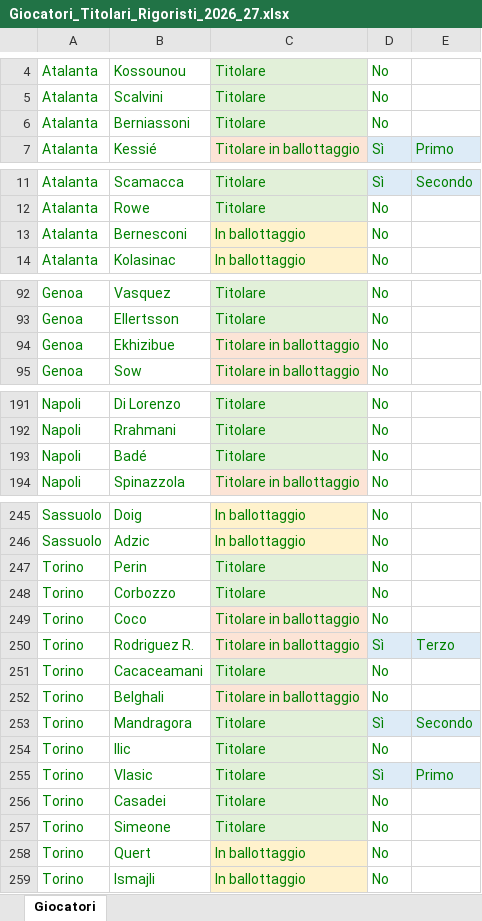
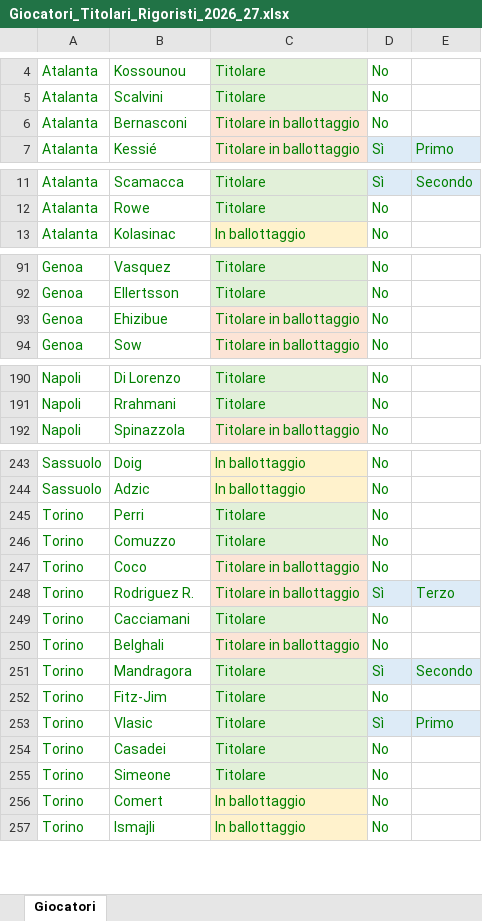
Before and after one commit to lolloapps/fantapilot-site, an Excel workbook: downloads/Giocatori_Titolari_Rigoristi_2026_27.xlsx, sheet Giocatori, drawn as a sheet; only a part is shown, gaps mark what is left out; values as stored, in another font and other column widths than the file's, no borders; table styles not drawn; removed rows and columns are numbered as before the commit, all else as after; the diff covers the shown part only; the diff names each change by its address in the sheet, - before the commit and + after, or states it on an @@ line.

Commit message:
correzione errori

```diff
--- a/downloads/Giocatori_Titolari_Rigoristi_2026_27.xlsx (sheet Giocatori)
+++ b/downloads/Giocatori_Titolari_Rigoristi_2026_27.xlsx (sheet Giocatori)
-B6: Berniassoni
+B6: Bernasconi
-C6: Titolare
+C6: Titolare in ballottaggio
-C6 fill: #E2F0D9
+C6 fill: #FCE4D6
-row 13: Atalanta | Bernesconi | In ballottaggio | No
-B93: Ekhizibue
+B93: Ehizibue
-row 193: Napoli | Badé | Titolare | No
-B245: Perin
+B245: Perri
-B246: Corbozzo
+B246: Comuzzo
-B249: Cacaceamani
+B249: Cacciamani
-B252: Ilic
+B252: Fitz-Jim
-B256: Quert
+B256: Comert
```
Also changed, not shown: 19 edited cells elsewhere in this sheet.
